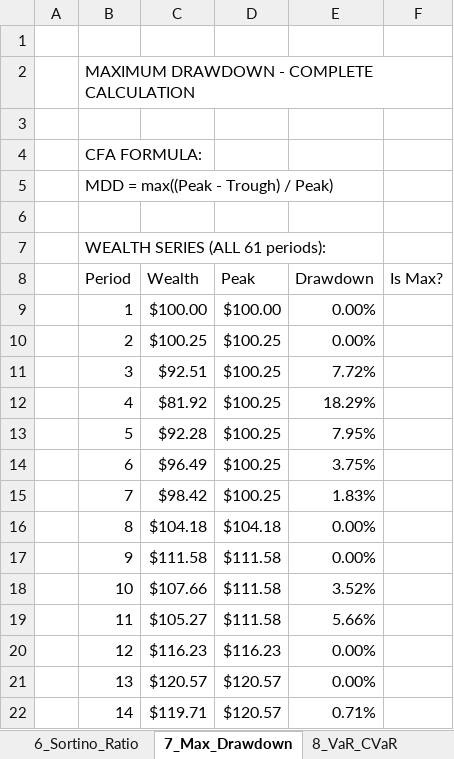
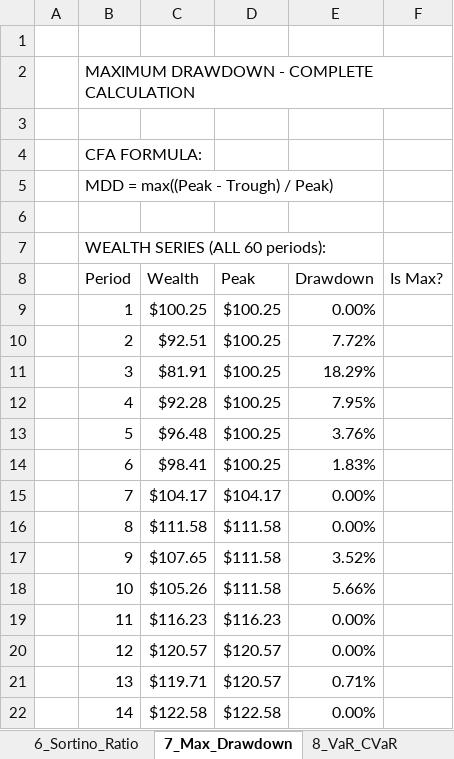
Before and after one commit to Abshirs716/capx100-gips-engine, an Excel workbook: gips_outputs/Verification_Calculations_Composite.xlsx, sheet 7_Max_Drawdown, drawn as a sheet; only a part is shown; values as stored, in another font and other column widths than the file's, no cell formats; the diff covers the shown part only; the diff names each change by its address in the sheet, - before the commit and + after, or states it on an @@ line.

```diff
--- a/gips_outputs/Verification_Calculations_Composite.xlsx (sheet 7_Max_Drawdown)
+++ b/gips_outputs/Verification_Calculations_Composite.xlsx (sheet 7_Max_Drawdown)
-B7 (Period): WEALTH SERIES (ALL 61 periods):
+B7 (Period): WEALTH SERIES (ALL 60 periods):
-C9 (Wealth): $100.00
+C9 (Wealth): $100.25
-D9 (Peak): $100.00
+D9 (Peak): $100.25
-C10 (Wealth): $100.25
+C10 (Wealth): $92.51
-E10 (Drawdown): 0.00%
+E10 (Drawdown): 7.72%
-C11 (Wealth): $92.51
+C11 (Wealth): $81.91
-E11 (Drawdown): 7.72%
+E11 (Drawdown): 18.29%
-C12 (Wealth): $81.92
+C12 (Wealth): $92.28
-E12 (Drawdown): 18.29%
+E12 (Drawdown): 7.95%
-C13 (Wealth): $92.28
+C13 (Wealth): $96.48
-E13 (Drawdown): 7.95%
+E13 (Drawdown): 3.76%
-C14 (Wealth): $96.49
+C14 (Wealth): $98.41
-E14 (Drawdown): 3.75%
+E14 (Drawdown): 1.83%
-C15 (Wealth): $98.42
+C15 (Wealth): $104.17
-D15 (Peak): $100.25
+D15 (Peak): $104.17
-E15 (Drawdown): 1.83%
+E15 (Drawdown): 0.00%
-C16 (Wealth): $104.18
+C16 (Wealth): $111.58
-D16 (Peak): $104.18
+D16 (Peak): $111.58
-C17 (Wealth): $111.58
+C17 (Wealth): $107.65
-E17 (Drawdown): 0.00%
+E17 (Drawdown): 3.52%
-C18 (Wealth): $107.66
+C18 (Wealth): $105.26
-E18 (Drawdown): 3.52%
+E18 (Drawdown): 5.66%
-C19 (Wealth): $105.27
+C19 (Wealth): $116.23
-D19 (Peak): $111.58
+D19 (Peak): $116.23
-E19 (Drawdown): 5.66%
+E19 (Drawdown): 0.00%
-C20 (Wealth): $116.23
+C20 (Wealth): $120.57
-D20 (Peak): $116.23
+D20 (Peak): $120.57
-C21 (Wealth): $120.57
+C21 (Wealth): $119.71
-E21 (Drawdown): 0.00%
+E21 (Drawdown): 0.71%
-C22 (Wealth): $119.71
+C22 (Wealth): $122.58
-D22 (Peak): $120.57
+D22 (Peak): $122.58
-E22 (Drawdown): 0.71%
+E22 (Drawdown): 0.00%
```
Also changed, not shown: 1 removed row and 111 edited cells elsewhere in this sheet, sheet 4_Volatility, sheet 3_Cumulative_Return, sheet 2_Monthly_Returns, sheet 6_Sortino_Ratio, sheet 8_VaR_CVaR, sheet 1_All_15_Metrics, 3 more sheets, cell formats, gips_outputs/Holdings_Summary_Sample_Composite.xlsx, gips_outputs/Performance_Data_Sample_Composite.xlsx, 23 other files.
